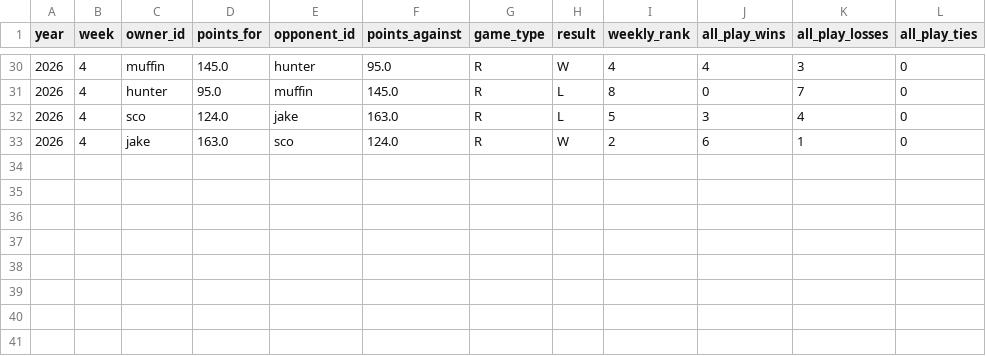
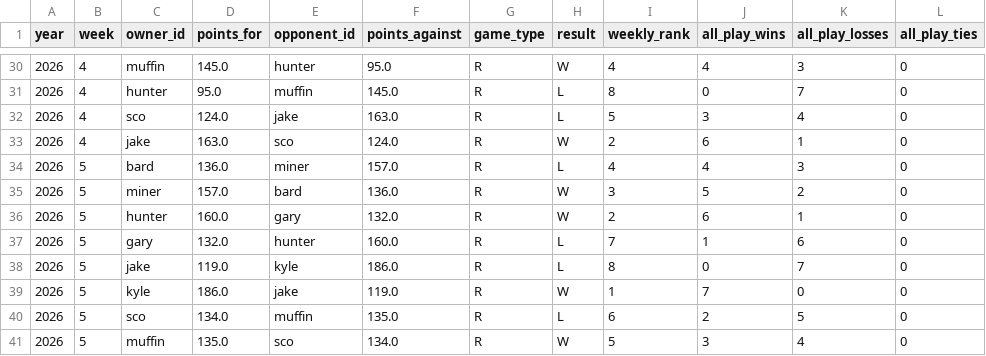
Before and after one commit to cravisjuice18-25/krusty-krab-league-site, a CSV file: data/game-results.csv, drawn as a sheet; only a part is shown, gaps mark what is left out; the diff names each change by its address in the sheet, - before the commit and + after, or states it on an @@ line.

```diff
--- a/data/game-results.csv
+++ b/data/game-results.csv
+row 34: 2026 | 5 | bard | 136.0 | miner | 157.0 | R | L | 4 | 4 | 3 | 0
+row 35: 2026 | 5 | miner | 157.0 | bard | 136.0 | R | W | 3 | 5 | 2 | 0
+row 36: 2026 | 5 | hunter | 160.0 | gary | 132.0 | R | W | 2 | 6 | 1 | 0
+row 37: 2026 | 5 | gary | 132.0 | hunter | 160.0 | R | L | 7 | 1 | 6 | 0
+row 38: 2026 | 5 | jake | 119.0 | kyle | 186.0 | R | L | 8 | 0 | 7 | 0
+row 39: 2026 | 5 | kyle | 186.0 | jake | 119.0 | R | W | 1 | 7 | 0 | 0
+row 40: 2026 | 5 | sco | 134.0 | muffin | 135.0 | R | L | 6 | 2 | 5 | 0
+row 41: 2026 | 5 | muffin | 135.0 | sco | 134.0 | R | W | 5 | 3 | 4 | 0
```
Also changed, not shown: data/current-standings.csv, data/pickem-weekly.csv, 4 other files.
